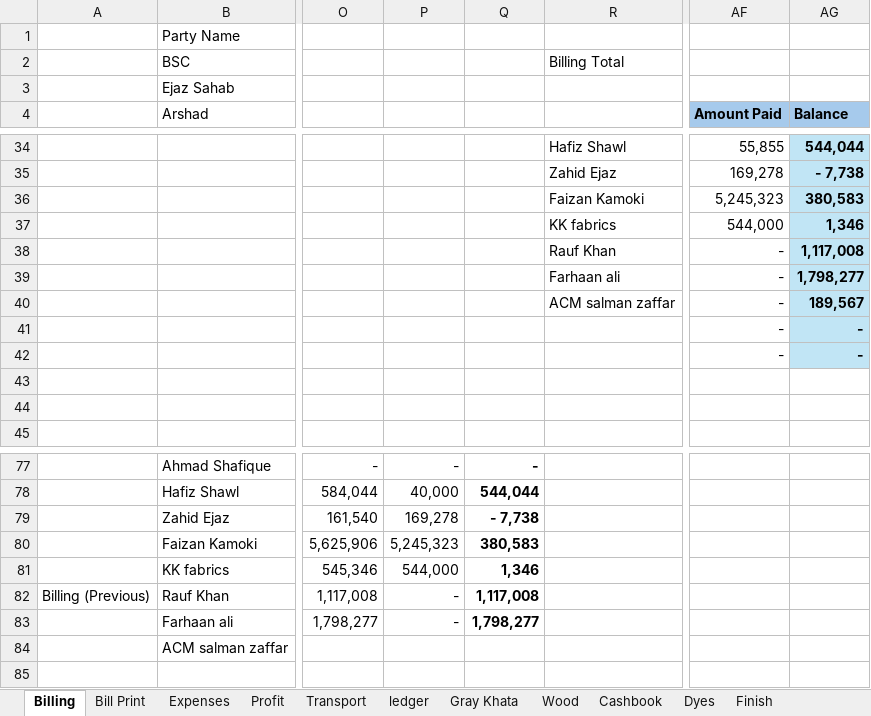
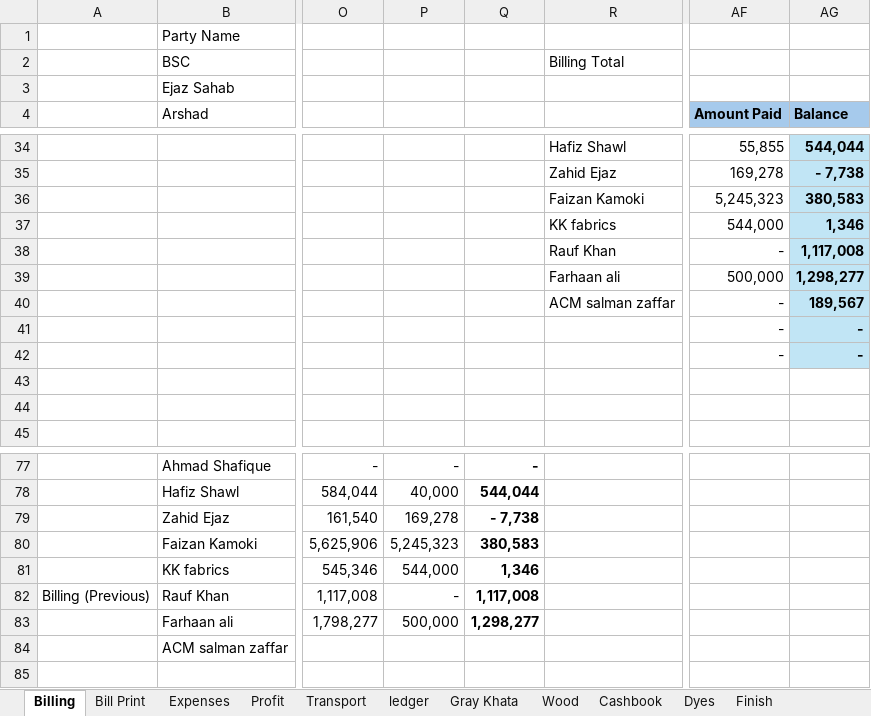
Before and after one commit to omerrazzaq4/AlHamd_Feb, an Excel workbook: Factory_Khata_February.xlsx, sheet Billing, drawn as a sheet; only a part is shown, gaps mark what is left out; values as stored, in another font and other column widths than the file's, no borders; table styles not drawn; the diff names each change by its address in the sheet, - before the commit and + after, or states it on an @@ line.

```diff
--- a/Factory_Khata_February.xlsx (sheet Billing)
+++ b/Factory_Khata_February.xlsx (sheet Billing)
-AF39 (Amount Paid): -
+AF39 (Amount Paid): 500,000
-AG39 (Balance): 1,798,277
+AG39 (Balance): 1,298,277
-P83: -
+P83: 500,000
-Q83: 1,798,277
+Q83: 1,298,277
```
Also changed, not shown: sheet Cashbook, sheet Wood, sheet Profit, sheet Expenses, sheet Dyes, sheet Balance, formulas that keep their value, charts or pictures.
